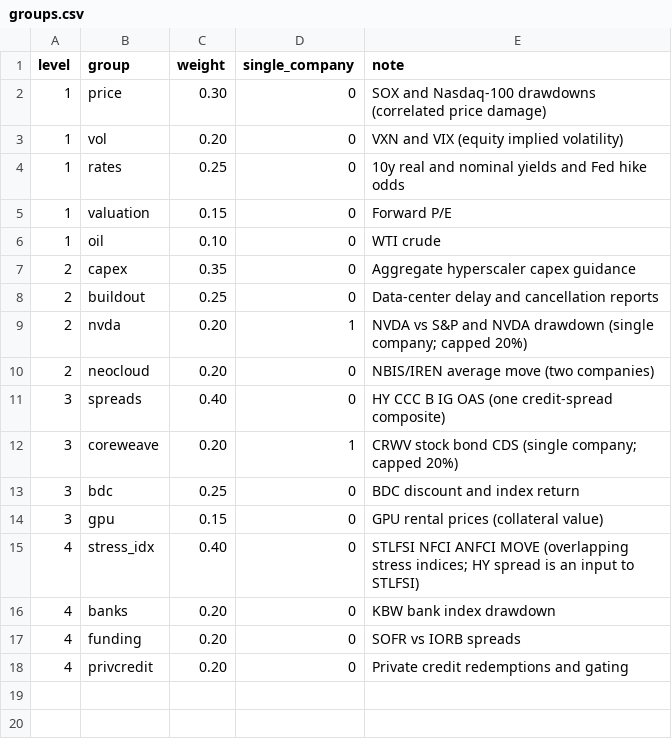
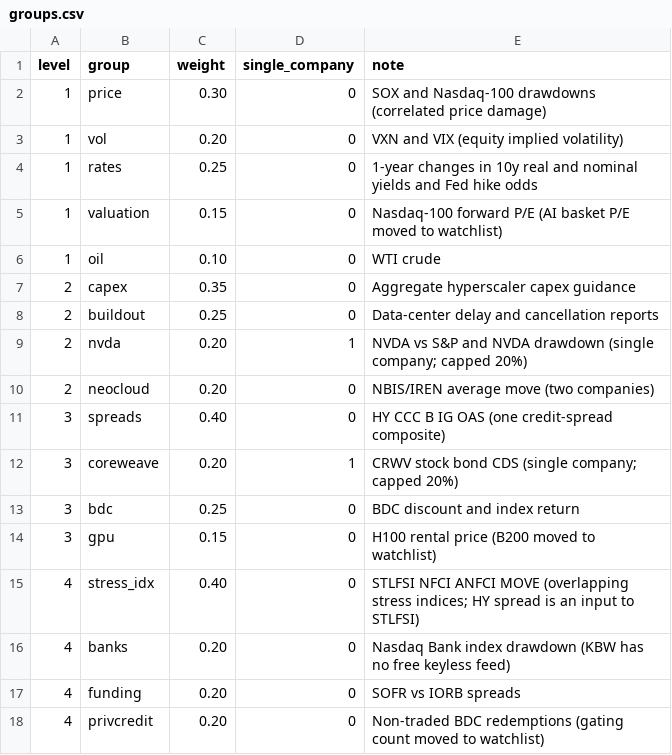
Before and after one commit to iftekherchowdhury/ai-crash-risk-monitor, a CSV file: data/groups.csv, drawn as a sheet.

```diff
--- a/data/groups.csv
+++ b/data/groups.csv
@@ -3,4 +3,4 @@ level,group,weight,single_company,note
 1,vol,0.20,0,VXN and VIX (equity implied volatility)
-1,rates,0.25,0,10y real and nominal yields and Fed hike odds
-1,valuation,0.15,0,Forward P/E
+1,rates,0.25,0,1-year changes in 10y real and nominal yields and Fed hike odds
+1,valuation,0.15,0,Nasdaq-100 forward P/E (AI basket P/E moved to watchlist)
 1,oil,0.10,0,WTI crude
@@ -13,6 +13,6 @@ level,group,weight,single_company,note
 3,bdc,0.25,0,BDC discount and index return
-3,gpu,0.15,0,GPU rental prices (collateral value)
+3,gpu,0.15,0,H100 rental price (B200 moved to watchlist)
 4,stress_idx,0.40,0,STLFSI NFCI ANFCI MOVE (overlapping stress indices; HY spread is an input to STLFSI)
-4,banks,0.20,0,KBW bank index drawdown
+4,banks,0.20,0,Nasdaq Bank index drawdown (KBW has no free keyless feed)
 4,funding,0.20,0,SOFR vs IORB spreads
-4,privcredit,0.20,0,Private credit redemptions and gating
+4,privcredit,0.20,0,Non-traded BDC redemptions (gating count moved to watchlist)
```
Also changed, not shown: data/indicators.csv, data/probabilities.csv, 13 other files.
